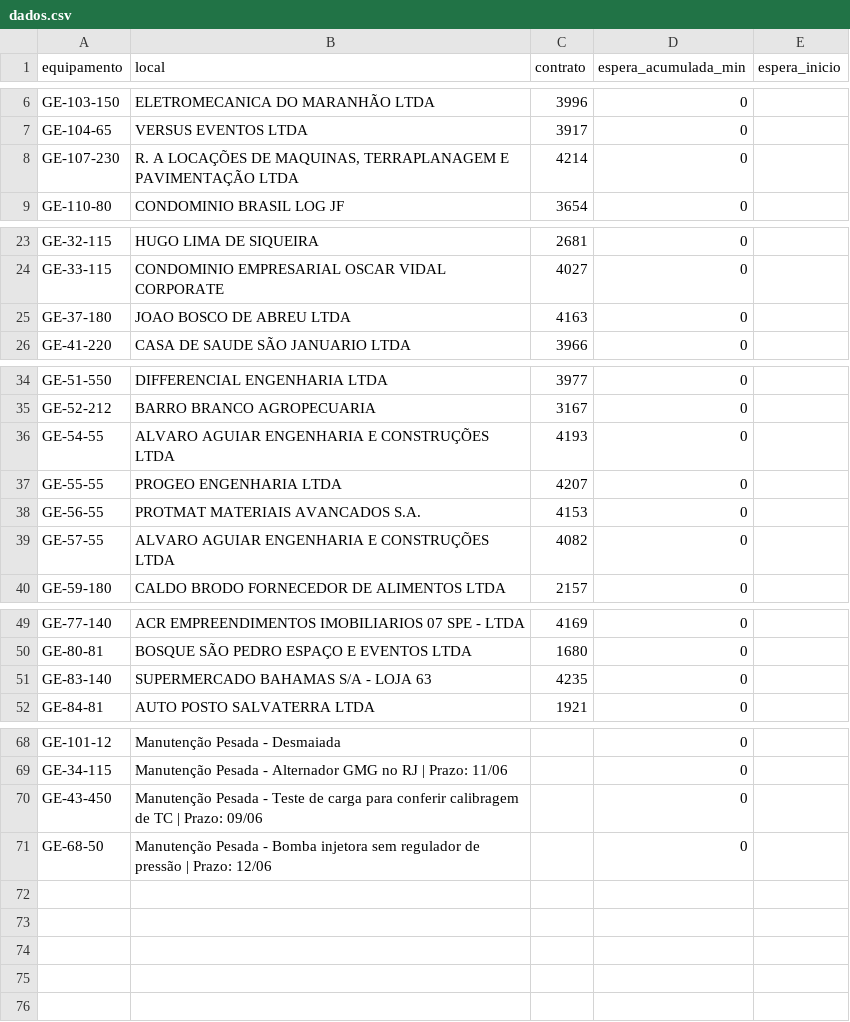
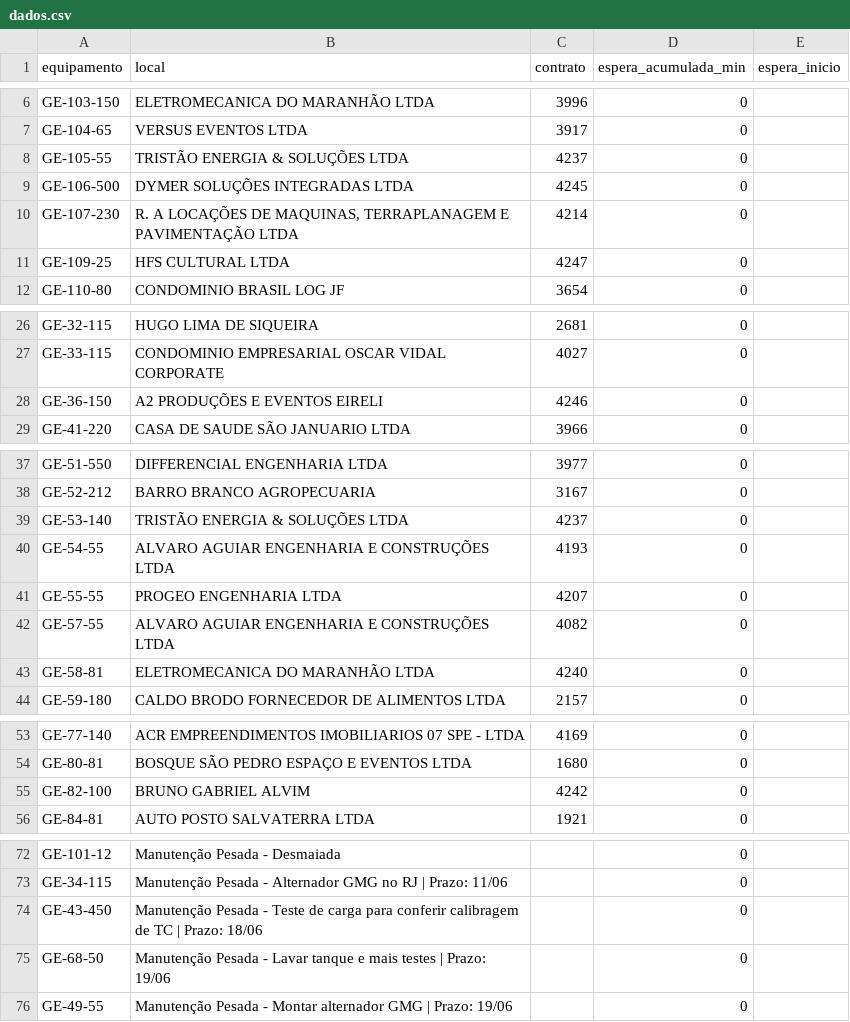
Before and after one commit to milwardarthur-prog/controle-manut, a CSV file: dados.csv, drawn as a sheet; only a part is shown, gaps mark what is left out; removed rows and columns are numbered as before the commit, all else as after; the diff names each change by its address in the sheet, - before the commit and + after, or states it on an @@ line.

Commit message:
Add files via upload

```diff
--- a/dados.csv
+++ b/dados.csv
+row 8: GE-105-55 | TRISTÃO ENERGIA & SOLUÇÕES LTDA | 4237 | 0
+row 9: GE-106-500 | DYMER SOLUÇÕES INTEGRADAS LTDA | 4245 | 0
+row 11: GE-109-25 | HFS CULTURAL LTDA | 4247 | 0
-row 25: GE-37-180 | JOAO BOSCO DE ABREU LTDA | 4163 | 0
+row 28: GE-36-150 | A2 PRODUÇÕES E EVENTOS EIRELI | 4246 | 0
+row 39: GE-53-140 | TRISTÃO ENERGIA & SOLUÇÕES LTDA | 4237 | 0
-row 38: GE-56-55 | PROTMAT MATERIAIS AVANCADOS S.A. | 4153 | 0
+row 43: GE-58-81 | ELETROMECANICA DO MARANHÃO LTDA | 4240 | 0
-row 51: GE-83-140 | SUPERMERCADO BAHAMAS S/A - LOJA 63 | 4235 | 0
+row 55: GE-82-100 | BRUNO GABRIEL ALVIM | 4242 | 0
-B74 (local): …| Prazo: 09/06
+B74 (local): …| Prazo: 18/06
-B75 (local): …Pesada - Bomba injetora sem regulador de pressão | Prazo: 12/06
+B75 (local): …Pesada - Lavar tanque e mais testes | Prazo: 19/06
+row 76: GE-49-55 | Manutenção Pesada - Montar alternador GMG | Prazo: 19/06 |  | 0
```
